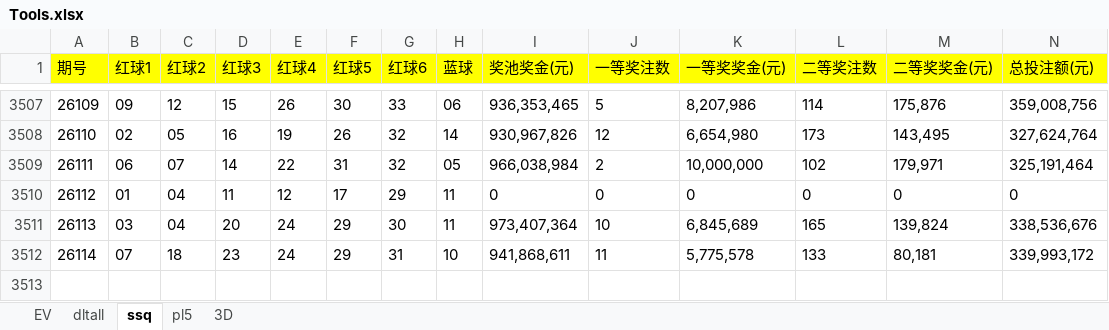
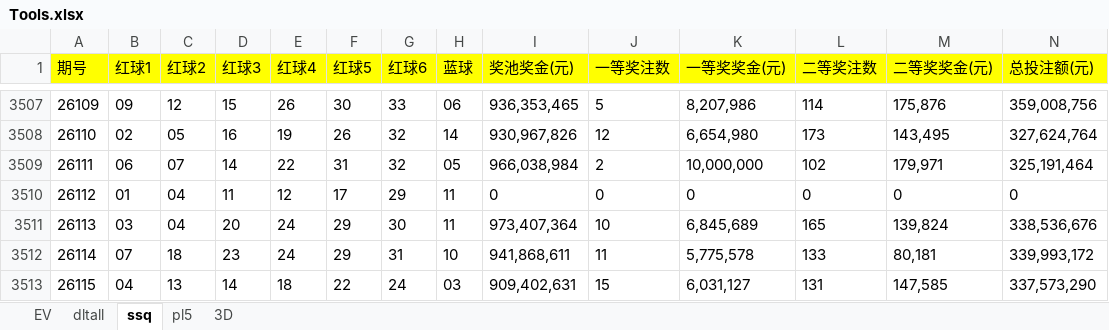
Before and after one commit to 12308422/jnsj, an Excel workbook: Tools.xlsx, sheet ssq, drawn as a sheet; only a part is shown, gaps mark what is left out; values as stored, in another font and other column widths than the file's, no borders; rows hold the shown columns only; the diff names each change by its address in the sheet, - before the commit and + after, or states it on an @@ line.

```diff
--- a/Tools.xlsx (sheet ssq)
+++ b/Tools.xlsx (sheet ssq)
+row 3513: 26115 | 04 | 13 | 14 | 18 | 22 | 24 | 03 | 909,402,631 | 15 | 6,031,127 | 131 | 147,585 | 337,573,290
```
Also changed, not shown: sheet pl5, sheet 3D, sheet EV.
